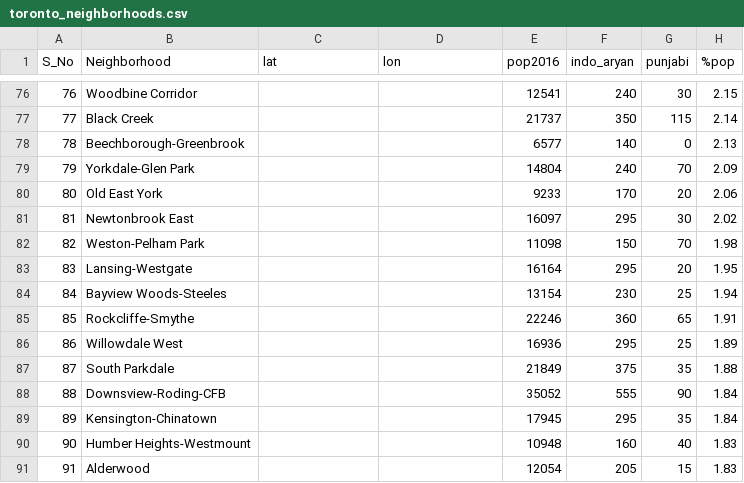
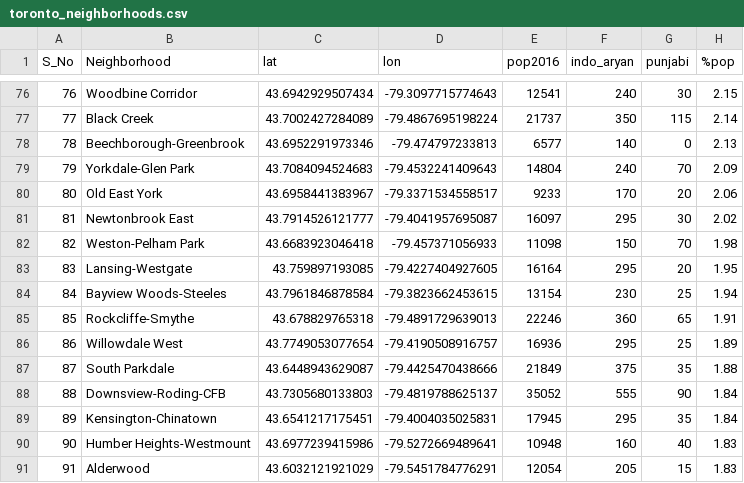
Before and after one commit to arunkhattri/Coursera_Capstone, a CSV file: data/toronto_neighborhoods.csv, drawn as a sheet; only a part is shown, gaps mark what is left out; the diff covers the shown part only.

```diff
--- a/data/toronto_neighborhoods.csv
+++ b/data/toronto_neighborhoods.csv
@@ -76,16 +76,16 @@ S_No,Neighborhood,lat,lon,pop2016,indo_aryan,punjabi,%pop
-76,Woodbine Corridor,,,12541,240,30,2.15
-77,Black Creek,,,21737,350,115,2.14
-78,Beechborough-Greenbrook,,,6577,140,0,2.13
-79,Yorkdale-Glen Park,,,14804,240,70,2.09
-80,Old East York,,,9233,170,20,2.06
-81,Newtonbrook East,,,16097,295,30,2.02
-82,Weston-Pelham Park,,,11098,150,70,1.98
-83,Lansing-Westgate,,,16164,295,20,1.95
-84,Bayview Woods-Steeles,,,13154,230,25,1.94
-85,Rockcliffe-Smythe,,,22246,360,65,1.91
-86,Willowdale West,,,16936,295,25,1.89
-87,South Parkdale,,,21849,375,35,1.88
-88,Downsview-Roding-CFB,,,35052,555,90,1.84
-89,Kensington-Chinatown,,,17945,295,35,1.84
-90,Humber Heights-Westmount,,,10948,160,40,1.83
-91,Alderwood,,,12054,205,15,1.83
+76,Woodbine Corridor,43.6942929507434,-79.3097715774643,12541,240,30,2.15
+77,Black Creek,43.7002427284089,-79.4867695198224,21737,350,115,2.14
+78,Beechborough-Greenbrook,43.6952291973346,-79.474797233813,6577,140,0,2.13
+79,Yorkdale-Glen Park,43.7084094524683,-79.4532241409643,14804,240,70,2.09
+80,Old East York,43.6958441383967,-79.3371534558517,9233,170,20,2.06
+81,Newtonbrook East,43.7914526121777,-79.4041957695087,16097,295,30,2.02
+82,Weston-Pelham Park,43.6683923046418,-79.457371056933,11098,150,70,1.98
+83,Lansing-Westgate,43.759897193085,-79.4227404927605,16164,295,20,1.95
+84,Bayview Woods-Steeles,43.7961846878584,-79.3823662453615,13154,230,25,1.94
+85,Rockcliffe-Smythe,43.678829765318,-79.4891729639013,22246,360,65,1.91
+86,Willowdale West,43.7749053077654,-79.4190508916757,16936,295,25,1.89
+87,South Parkdale,43.6448943629087,-79.4425470438666,21849,375,35,1.88
+88,Downsview-Roding-CFB,43.7305680133803,-79.4819788625137,35052,555,90,1.84
+89,Kensington-Chinatown,43.6541217175451,-79.4004035025831,17945,295,35,1.84
+90,Humber Heights-Westmount,43.6977239415986,-79.5272669489641,10948,160,40,1.83
+91,Alderwood,43.6032121921029,-79.5451784776291,12054,205,15,1.83
```
Also changed, not shown: 2 removed rows and 142 edited cells elsewhere in this file, 1 other file.
